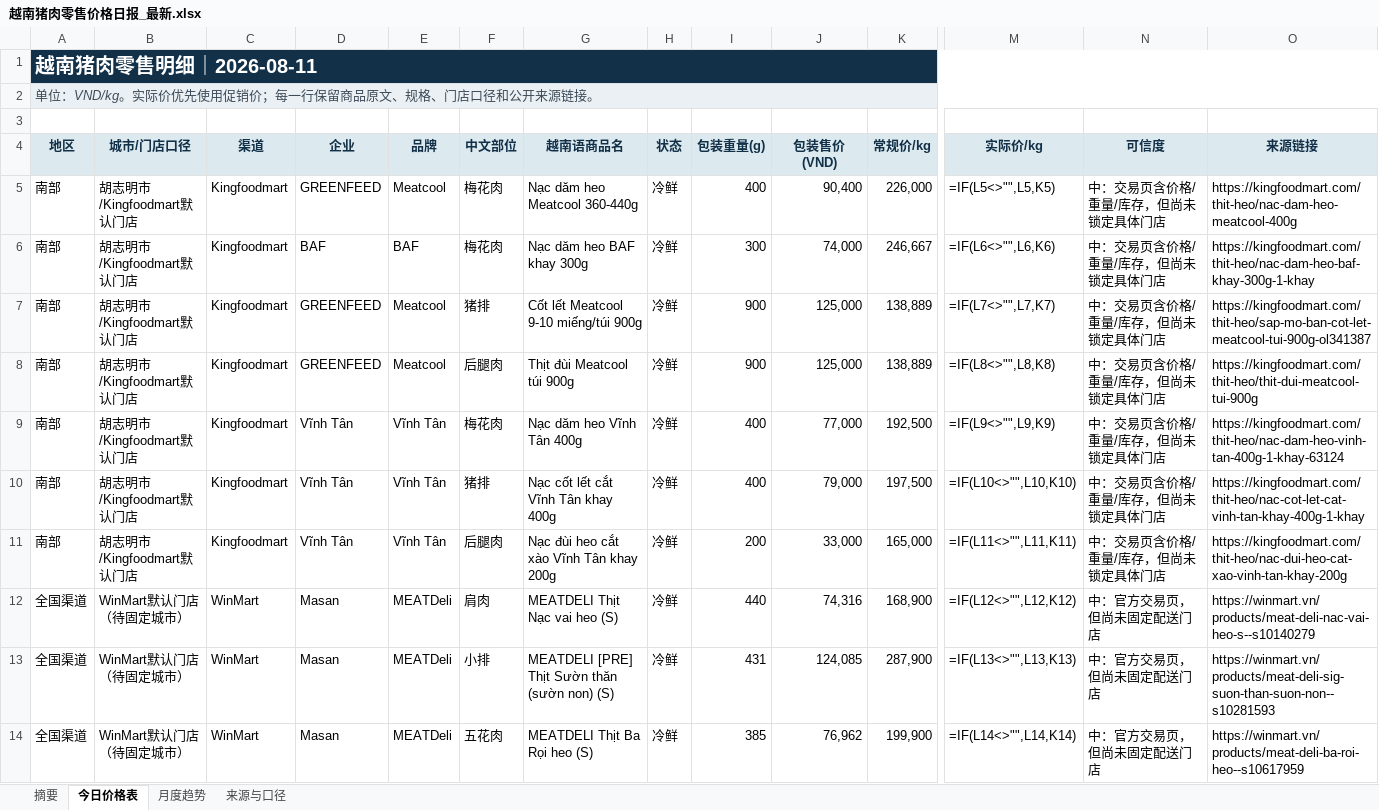
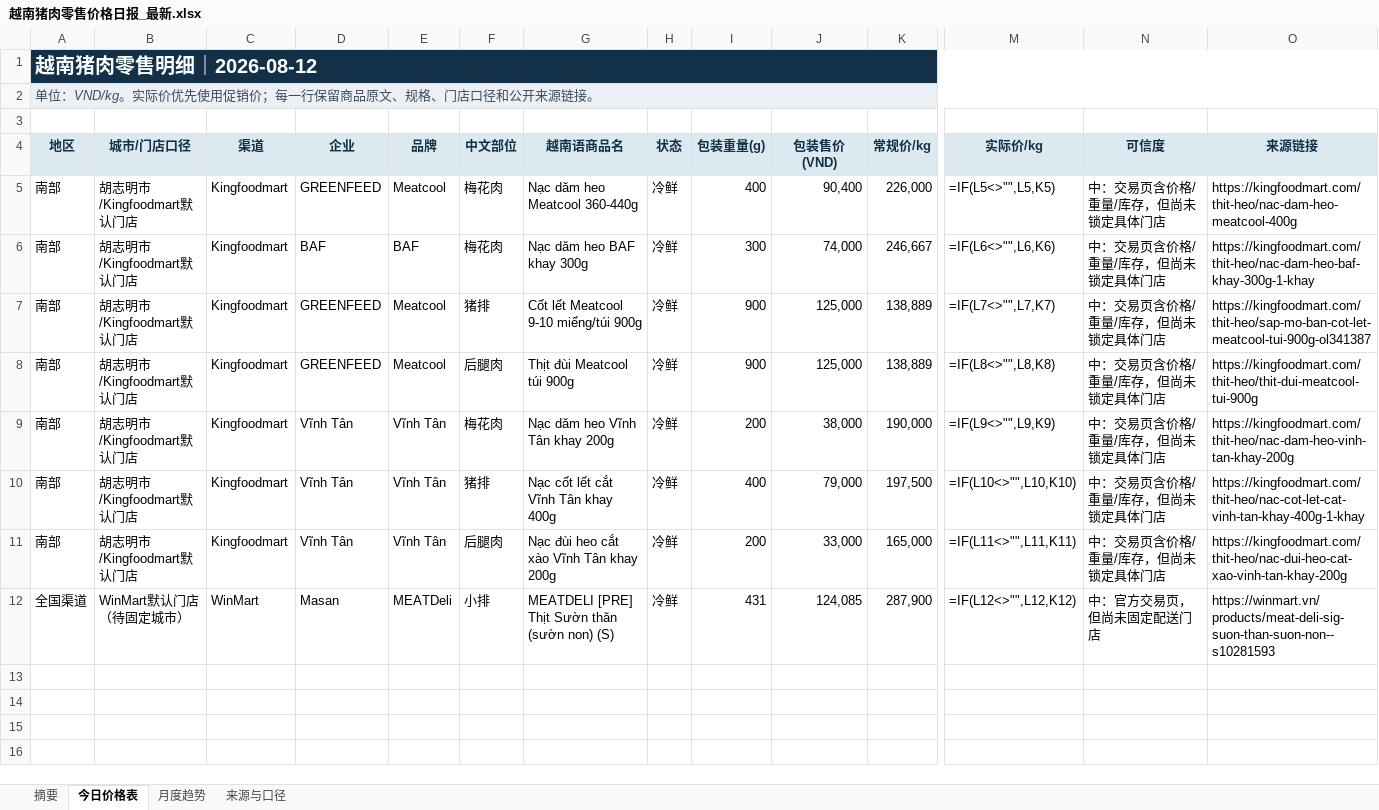
Before and after one commit to youxing2026-collab/vietnam-pig-reports, an Excel workbook: reports/越南猪肉零售价格日报_最新.xlsx, sheet 今日价格表, drawn as a sheet; only a part is shown, gaps mark what is left out; values as stored, in another font and other column widths than the file's, no borders; formulas without a stored value are shown as written; conditional formats not drawn; removed rows and columns are numbered as before the commit, all else as after; rows hold the shown columns only; the diff names each change by its address in the sheet, - before the commit and + after, or states it on an @@ line.

```diff
--- a/reports/越南猪肉零售价格日报_最新.xlsx (sheet 今日价格表)
+++ b/reports/越南猪肉零售价格日报_最新.xlsx (sheet 今日价格表)
-A1 (地区): 越南猪肉零售明细｜2026-08-11
+A1 (地区): 越南猪肉零售明细｜2026-08-12
-G9 (越南语商品名): Nạc dăm heo Vĩnh Tân 400g
+G9 (越南语商品名): Nạc dăm heo Vĩnh Tân khay 200g
-I9 (包装重量(g)): 400
+I9 (包装重量(g)): 200
-J9 (包装售价(VND)): 77,000
+J9 (包装售价(VND)): 38,000
-K9 (常规价/kg): 192,500
+K9 (常规价/kg): 190,000
-O9 (来源链接): https://kingfoodmart.com/thit-heo/nac-dam-heo-vinh-tan-400g-1-khay-63124
+O9 (来源链接): https://kingfoodmart.com/thit-heo/nac-dam-heo-vinh-tan-khay-200g
-row 12: 全国渠道 | WinMart默认门店（待固定城市） | WinMart | Masan | MEATDeli | 肩肉 | MEATDELI Thịt Nạc vai heo (S) | 冷鲜 | 440 | 74,316 | 168,900 | =IF(L12<>"",L12,K12) | 中：官方交易页，但尚未固定配送门店 | https://winmart.vn/products/meat-deli-nac-vai-heo-s--s10140279
-M12 (实际价/kg): =IF(L13<>"",L13,K13)
+M12 (实际价/kg): =IF(L12<>"",L12,K12)
-row 14: 全国渠道 | WinMart默认门店（待固定城市） | WinMart | Masan | MEATDeli | 五花肉 | MEATDELI Thịt Ba Rọi heo (S) | 冷鲜 | 385 | 76,962 | 199,900 | =IF(L14<>"",L14,K14) | 中：官方交易页，但尚未固定配送门店 | https://winmart.vn/products/meat-deli-ba-roi-heo--s10617959
```
Also changed, not shown: sheet 月度趋势, sheet 摘要, sheet 来源与口径, 1 other file.
